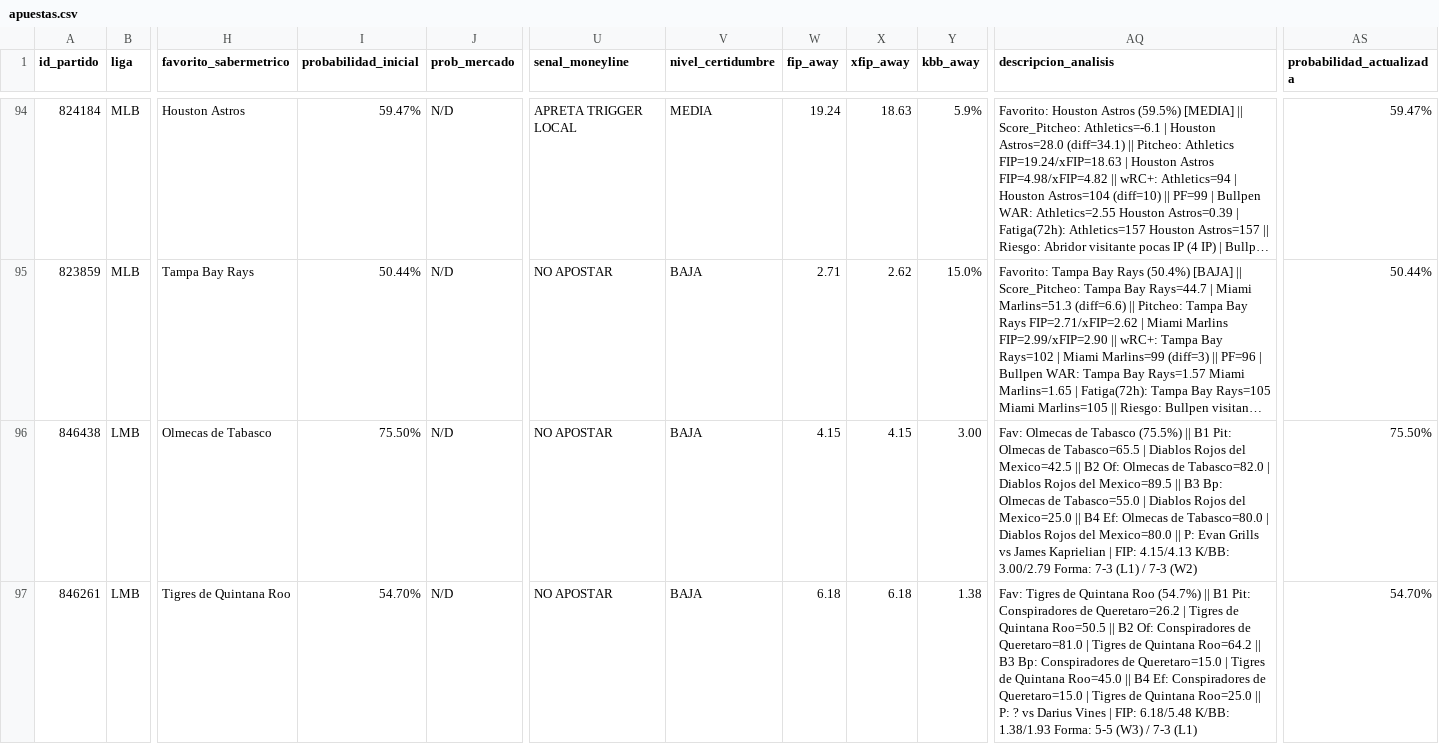
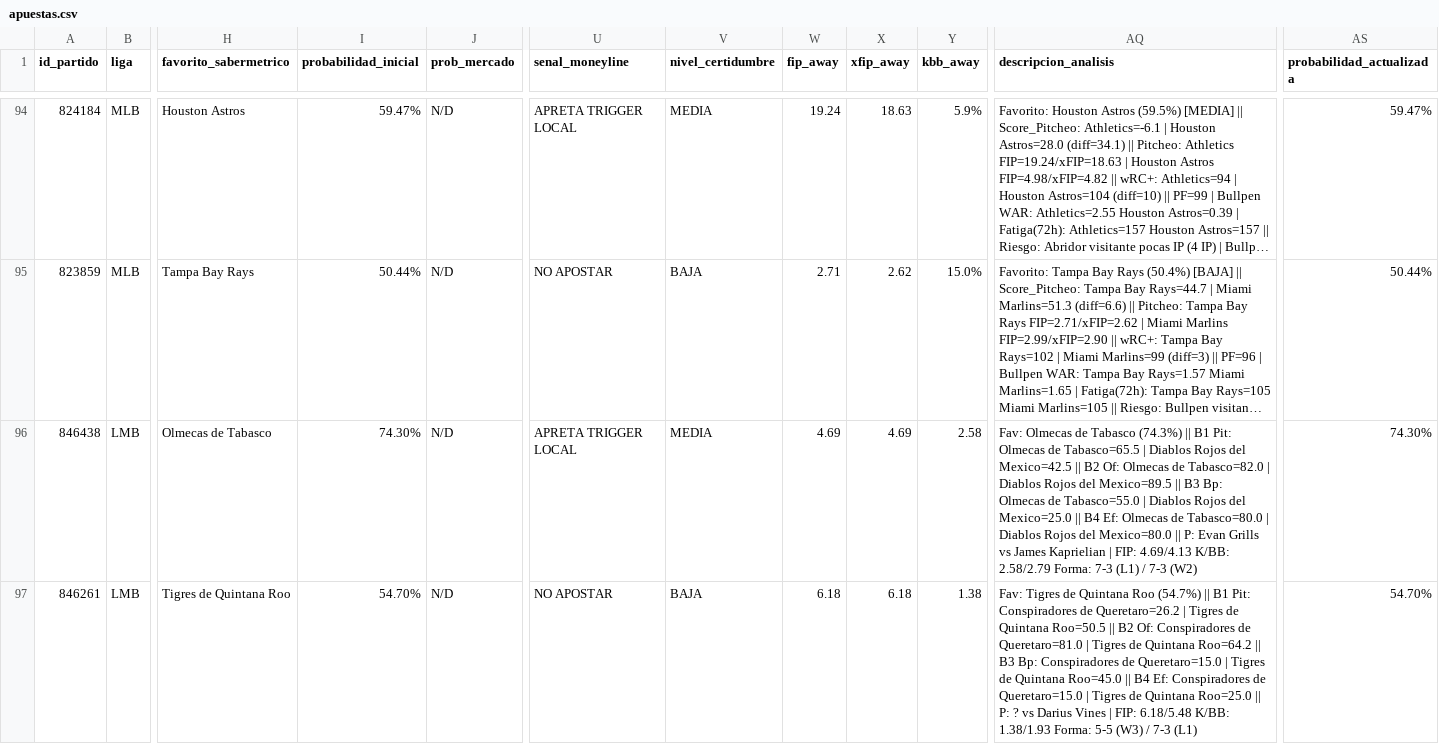
Before and after one commit to 05aptrading-jpg/ApuestasMLB, a CSV file: apuestas.csv, drawn as a sheet; only a part is shown, gaps mark what is left out; long unchanged cells end in …; the diff covers the shown part only; the diff names each change by its address in the sheet, - before the commit and + after, or states it on an @@ line.

Commit message:
Actualizar apuestas.csv

```diff
--- a/apuestas.csv
+++ b/apuestas.csv
-I96 (probabilidad_inicial): 75.50%
+I96 (probabilidad_inicial): 74.30%
-U96 (senal_moneyline): NO APOSTAR
+U96 (senal_moneyline): APRETA TRIGGER LOCAL
-V96 (nivel_certidumbre): BAJA
+V96 (nivel_certidumbre): MEDIA
-W96 (fip_away): 4.15
+W96 (fip_away): 4.69
-X96 (xfip_away): 4.15
+X96 (xfip_away): 4.69
-Y96 (kbb_away): 3.00
+Y96 (kbb_away): 2.58
-AQ96 (descripcion_analisis): …de Tabasco (75.5%) || B1 Pit: Olmecas de Tabasco=65.5 | Diablos Rojos del Mexico=42.5 || B2 Of: Olmecas de Tabasco=82.0 | Diablos Rojos del Mexico=89.5 || B3 Bp: Olmecas de Tabasco=55.0 | Diablos Rojos del Mexico=25.0 || B4 Ef: Olmecas de Tabasco=80.0 | Diablos Rojos del Mexico=80.0 || P: Evan Grills vs James Kaprielian | FIP: 4.15/4.13 K/BB: 3.00/2.79 Forma: 7-3…
+AQ96 (descripcion_analisis): …de Tabasco (74.3%) || B1 Pit: Olmecas de Tabasco=65.5 | Diablos Rojos del Mexico=42.5 || B2 Of: Olmecas de Tabasco=82.0 | Diablos Rojos del Mexico=89.5 || B3 Bp: Olmecas de Tabasco=55.0 | Diablos Rojos del Mexico=25.0 || B4 Ef: Olmecas de Tabasco=80.0 | Diablos Rojos del Mexico=80.0 || P: Evan Grills vs James Kaprielian | FIP: 4.69/4.13 K/BB: 2.58/2.79 Forma: 7-3…
-AS96 (probabilidad_actualizada): 75.50%
+AS96 (probabilidad_actualizada): 74.30%
```
Also changed, not shown: 7 edited cells elsewhere in this file.
